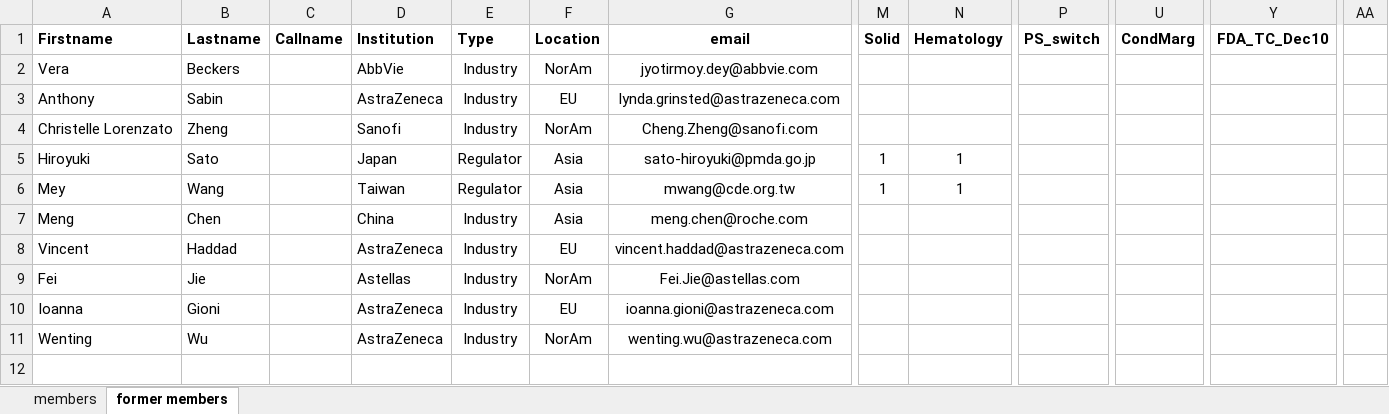
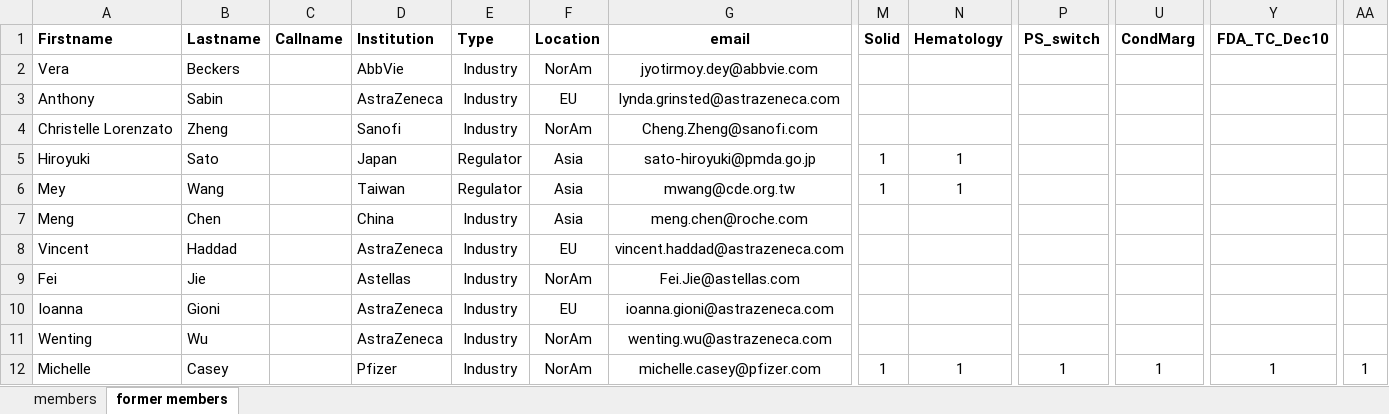
Before and after one commit to oncoestimand/oncowg_webpage, an Excel workbook: data/members.xlsx, sheet former members, drawn as a sheet; only a part is shown, gaps mark what is left out; values as stored, in another font and other column widths than the file's, no borders; charts and pictures not drawn; rows hold the shown columns only; the diff names each change by its address in the sheet, - before the commit and + after, or states it on an @@ line.

```diff
--- a/data/members.xlsx (sheet former members)
+++ b/data/members.xlsx (sheet former members)
+row 12: Michelle | Casey |  | Pfizer | Industry | NorAm | michelle.casey@pfizer.com | 1 | 1 | 1 | 1 | 1 | 1
```
Also changed, not shown: sheet members, data/objectives.xlsx, 4 other files.
